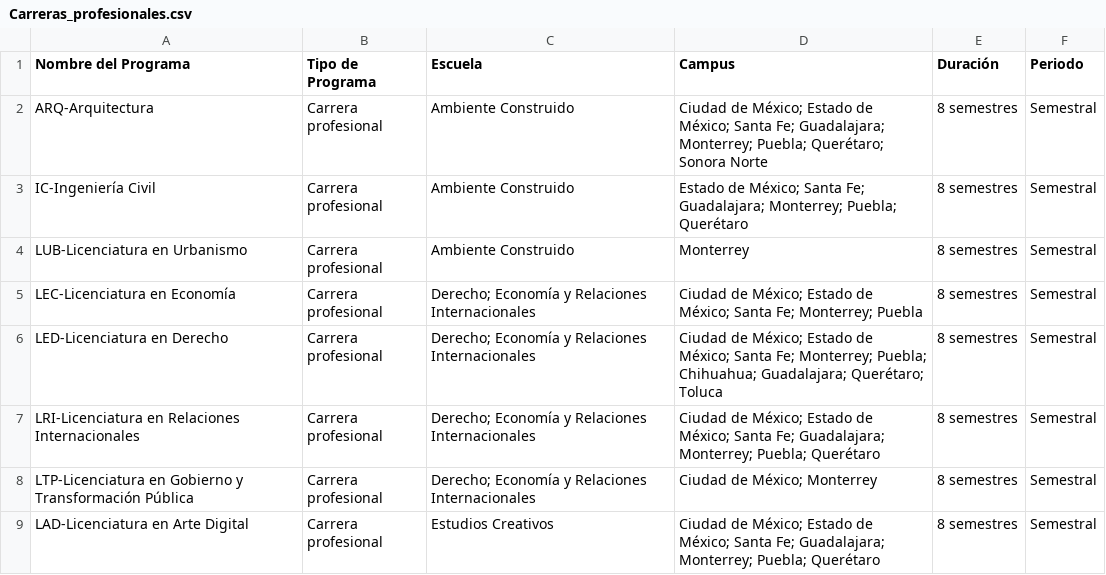
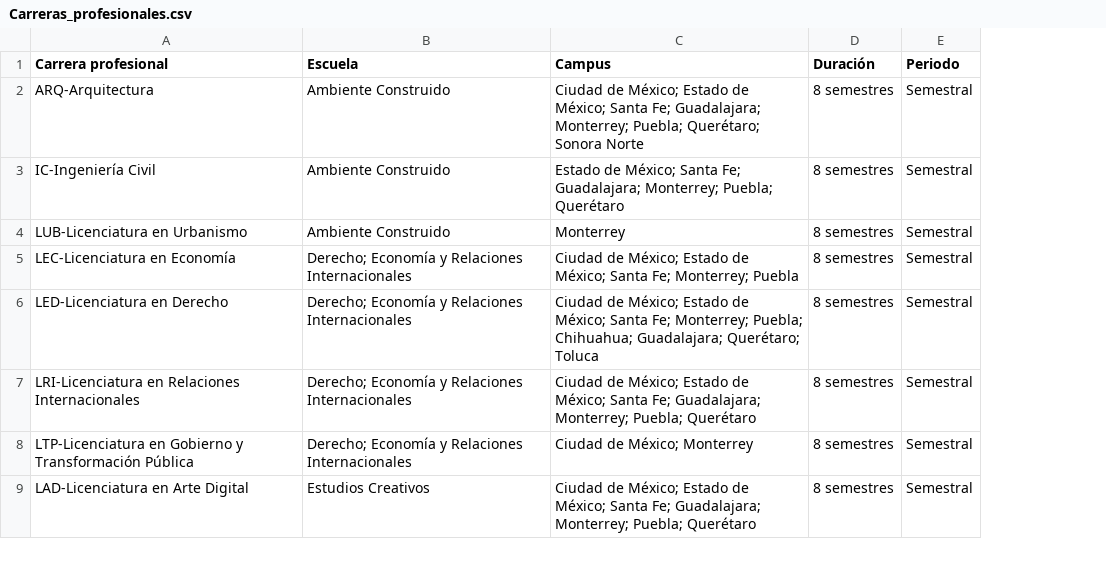
Before and after one commit to a01110946/chatbot, a CSV file: tec_de_monterrey/Carreras_profesionales.csv, drawn as a sheet; only a part is shown; the diff names each change by its address in the sheet, - before the commit and + after, or states it on an @@ line.

Commit message:
Add files via upload

```diff
--- a/tec_de_monterrey/Carreras_profesionales.csv
+++ b/tec_de_monterrey/Carreras_profesionales.csv
-column B (Tipo de Programa), rows 2-9: all Carrera profesional
-A1: Nombre del Programa
+A1: Carrera profesional
```
